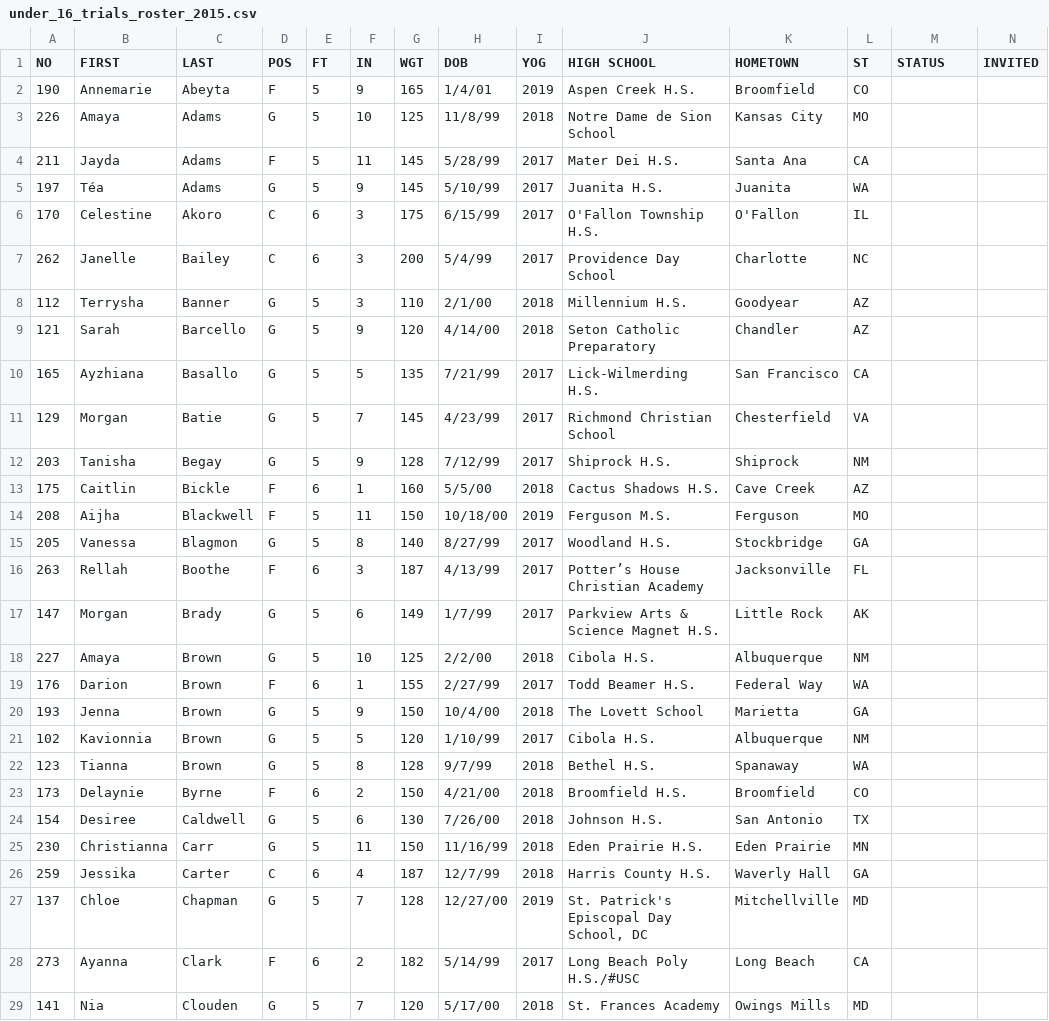
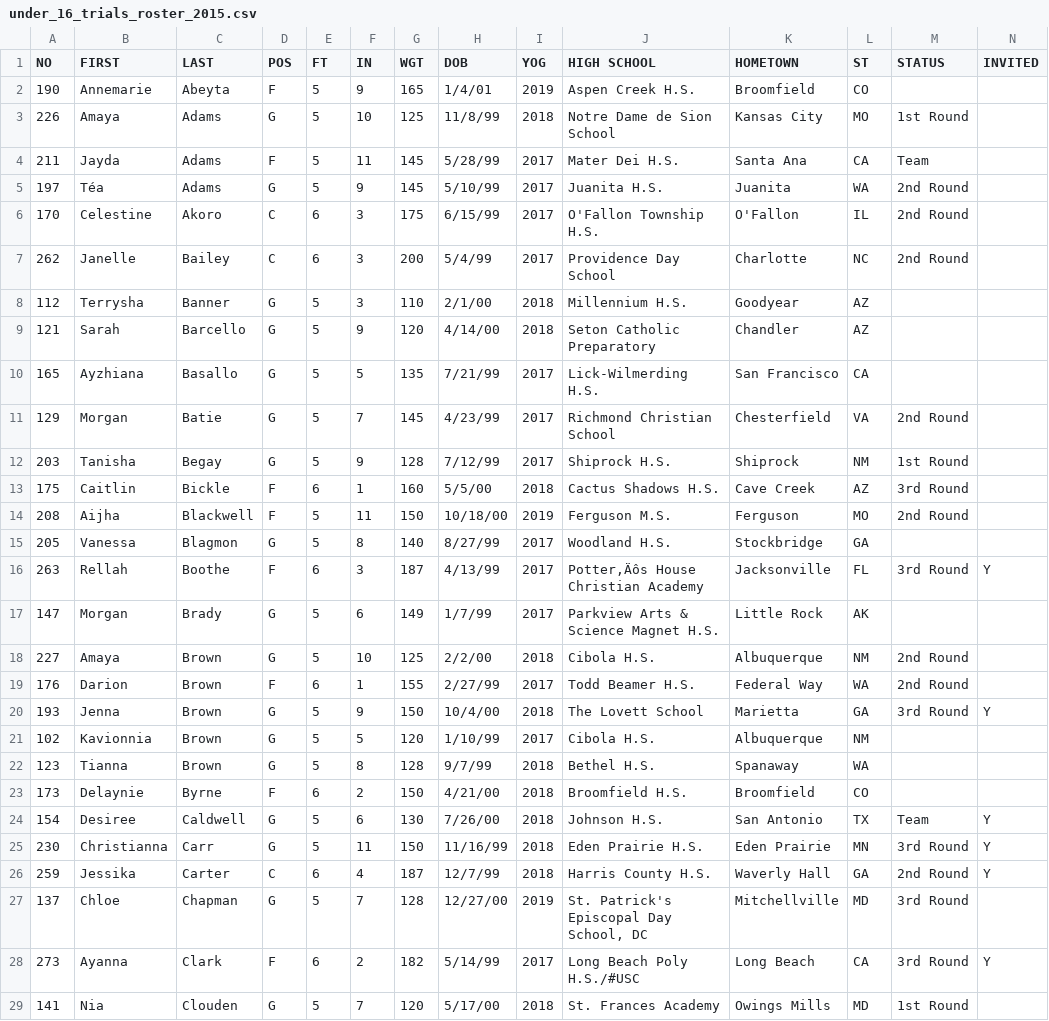
Before and after one commit to dwillis/wbb, a CSV file: uswnt/rosters/under_16_trials_roster_2015.csv, drawn as a sheet; only a part is shown; the diff covers the shown part only.

Commit message:
added U16 rosters

```diff
--- a/uswnt/rosters/under_16_trials_roster_2015.csv
+++ b/uswnt/rosters/under_16_trials_roster_2015.csv
@@ -2,7 +2,7 @@ NO,FIRST,LAST,POS,FT,IN,WGT,DOB,YOG,HIGH SCHOOL,HOMETOWN,ST,STATUS,INVITED
 190,Annemarie,Abeyta,F,5,9,165,1/4/01,2019,Aspen Creek H.S.,Broomfield,CO,,
-226,Amaya,Adams,G,5,10,125,11/8/99,2018,Notre Dame de Sion School,Kansas City,MO,,
-211,Jayda,Adams,F,5,11,145,5/28/99,2017,Mater Dei H.S.,Santa Ana,CA,,
-197,Téa,Adams,G,5,9,145,5/10/99,2017,Juanita H.S.,Juanita,WA,,
-170,Celestine,Akoro,C,6,3,175,6/15/99,2017,O'Fallon Township H.S.,O'Fallon,IL,,
-262,Janelle,Bailey,C,6,3,200,5/4/99,2017,Providence Day School,Charlotte,NC,,
+226,Amaya,Adams,G,5,10,125,11/8/99,2018,Notre Dame de Sion School,Kansas City,MO,1st Round,
+211,Jayda,Adams,F,5,11,145,5/28/99,2017,Mater Dei H.S.,Santa Ana,CA,Team,
+197,Téa,Adams,G,5,9,145,5/10/99,2017,Juanita H.S.,Juanita,WA,2nd Round,
+170,Celestine,Akoro,C,6,3,175,6/15/99,2017,O'Fallon Township H.S.,O'Fallon,IL,2nd Round,
+262,Janelle,Bailey,C,6,3,200,5/4/99,2017,Providence Day School,Charlotte,NC,2nd Round,
 112,Terrysha,Banner,G,5,3,110,2/1/00,2018,Millennium H.S.,Goodyear,AZ,,
@@ -10,12 +10,12 @@ NO,FIRST,LAST,POS,FT,IN,WGT,DOB,YOG,HIGH SCHOOL,HOMETOWN,ST,STATUS,INVITED
 165,Ayzhiana,Basallo,G,5,5,135,7/21/99,2017,Lick-Wilmerding H.S.,San Francisco,CA,,
-129,Morgan,Batie,G,5,7,145,4/23/99,2017,Richmond Christian School,Chesterfield,VA,,
-203,Tanisha,Begay,G,5,9,128,7/12/99,2017,Shiprock H.S.,Shiprock,NM,,
-175,Caitlin,Bickle,F,6,1,160,5/5/00,2018,Cactus Shadows H.S.,Cave Creek,AZ,,
-208,Aijha,Blackwell,F,5,11,150,10/18/00,2019,Ferguson M.S.,Ferguson,MO,,
+129,Morgan,Batie,G,5,7,145,4/23/99,2017,Richmond Christian School,Chesterfield,VA,2nd Round,
+203,Tanisha,Begay,G,5,9,128,7/12/99,2017,Shiprock H.S.,Shiprock,NM,1st Round,
+175,Caitlin,Bickle,F,6,1,160,5/5/00,2018,Cactus Shadows H.S.,Cave Creek,AZ,3rd Round,
+208,Aijha,Blackwell,F,5,11,150,10/18/00,2019,Ferguson M.S.,Ferguson,MO,2nd Round,
 205,Vanessa,Blagmon,G,5,8,140,8/27/99,2017,Woodland H.S.,Stockbridge,GA,,
-263,Rellah,Boothe,F,6,3,187,4/13/99,2017,Potter’s House Christian Academy,Jacksonville,FL,,
+263,Rellah,Boothe,F,6,3,187,4/13/99,2017,Potter‚Äôs House Christian Academy,Jacksonville,FL,3rd Round,Y
 147,Morgan,Brady,G,5,6,149,1/7/99,2017,Parkview Arts & Science Magnet H.S.,Little Rock,AK,,
-227,Amaya,Brown,G,5,10,125,2/2/00,2018,Cibola H.S.,Albuquerque,NM,,
-176,Darion,Brown,F,6,1,155,2/27/99,2017,Todd Beamer H.S.,Federal Way,WA,,
-193,Jenna,Brown,G,5,9,150,10/4/00,2018,The Lovett School,Marietta,GA,,
+227,Amaya,Brown,G,5,10,125,2/2/00,2018,Cibola H.S.,Albuquerque,NM,2nd Round,
+176,Darion,Brown,F,6,1,155,2/27/99,2017,Todd Beamer H.S.,Federal Way,WA,2nd Round,
+193,Jenna,Brown,G,5,9,150,10/4/00,2018,The Lovett School,Marietta,GA,3rd Round,Y
 102,Kavionnia,Brown,G,5,5,120,1/10/99,2017,Cibola H.S.,Albuquerque,NM,,
@@ -23,7 +23,7 @@ NO,FIRST,LAST,POS,FT,IN,WGT,DOB,YOG,HIGH SCHOOL,HOMETOWN,ST,STATUS,INVITED
 173,Delaynie,Byrne,F,6,2,150,4/21/00,2018,Broomfield H.S.,Broomfield,CO,,
-154,Desiree,Caldwell,G,5,6,130,7/26/00,2018,Johnson H.S.,San Antonio,TX,,
-230,Christianna,Carr,G,5,11,150,11/16/99,2018,Eden Prairie H.S.,Eden Prairie,MN,,
-259,Jessika,Carter,C,6,4,187,12/7/99,2018,Harris County H.S.,Waverly Hall,GA,,
-137,Chloe,Chapman,G,5,7,128,12/27/00,2019,"St. Patrick's Episcopal Day School, DC",Mitchellville,MD,,
-273,Ayanna,Clark,F,6,2,182,5/14/99,2017,Long Beach Poly H.S./#USC,Long Beach,CA,,
-141,Nia,Clouden,G,5,7,120,5/17/00,2018,St. Frances Academy,Owings Mills,MD,,
+154,Desiree,Caldwell,G,5,6,130,7/26/00,2018,Johnson H.S.,San Antonio,TX,Team,Y
+230,Christianna,Carr,G,5,11,150,11/16/99,2018,Eden Prairie H.S.,Eden Prairie,MN,3rd Round,Y
+259,Jessika,Carter,C,6,4,187,12/7/99,2018,Harris County H.S.,Waverly Hall,GA,2nd Round,Y
+137,Chloe,Chapman,G,5,7,128,12/27/00,2019,"St. Patrick's Episcopal Day School, DC",Mitchellville,MD,3rd Round,
+273,Ayanna,Clark,F,6,2,182,5/14/99,2017,Long Beach Poly H.S./#USC,Long Beach,CA,3rd Round,Y
+141,Nia,Clouden,G,5,7,120,5/17/00,2018,St. Frances Academy,Owings Mills,MD,1st Round,
```
Also changed, not shown: 101 edited cells elsewhere in this file, 7 other files.
